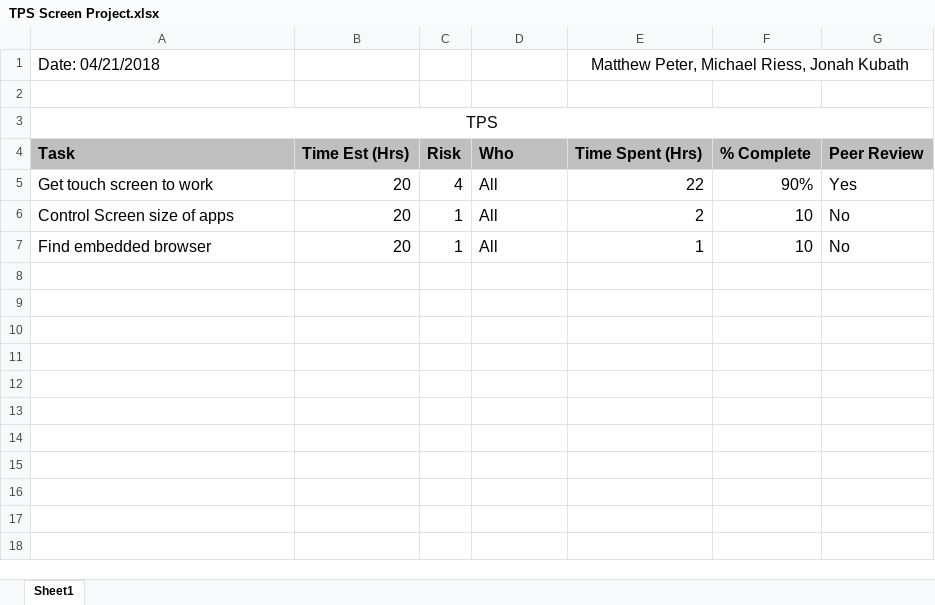
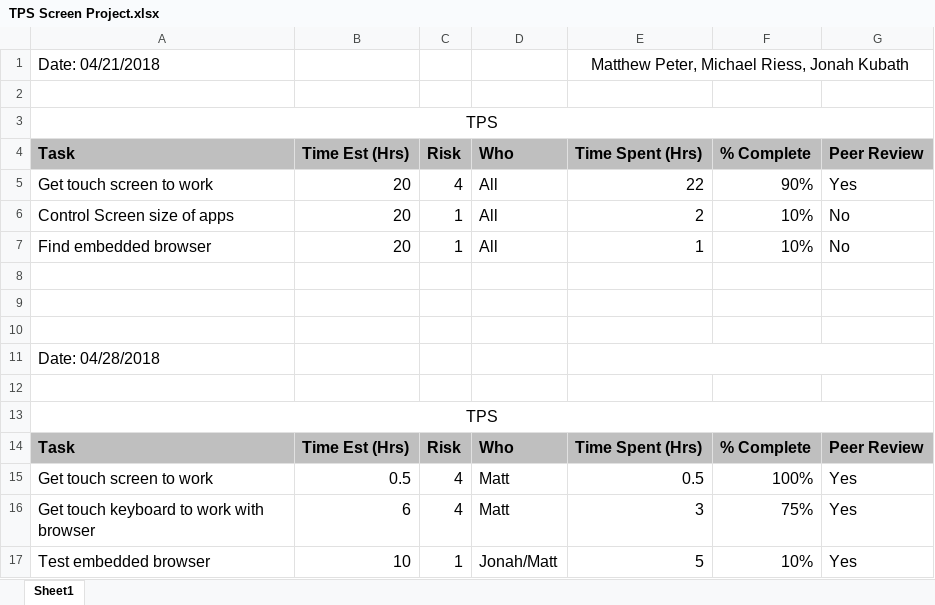
Before and after one commit to jkubath/TouchscreenInterface, an Excel workbook: TPS Screen Project.xlsx, sheet Sheet1, drawn as a sheet; values as stored, in another font and other column widths than the file's, no borders; the diff names each change by its address in the sheet, - before the commit and + after, or states it on an @@ line.

Commit message:
Updated TPS Screen Project
Added 4/28/2018 Info

```diff
--- a/TPS Screen Project.xlsx (sheet Sheet1)
+++ b/TPS Screen Project.xlsx (sheet Sheet1)
-F6:F7 (% Complete): 10
+F6:F7 (% Complete): 10%
+row 8: (empty)
+row 9: (empty)
+row 10: (empty)
+row 11: Date: 04/28/2018
+row 12: (empty)
+row 13: TPS
+row 14: Task | Time Est (Hrs) | Risk | Who | Time Spent (Hrs) | % Complete | Peer Review
+row 15: Get touch screen to work | 0.5 | 4 | Matt | 0.5 | 100% | Yes
+row 16: Get touch keyboard to work with browser | 6 | 4 | Matt | 3 | 75% | Yes
+row 17: Test embedded browser | 10 | 1 | Jonah/Matt | 5 | 10% | Yes
```
